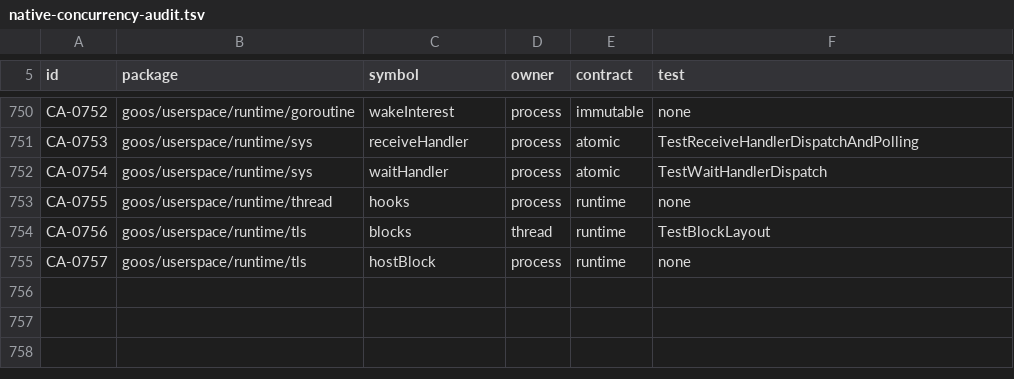
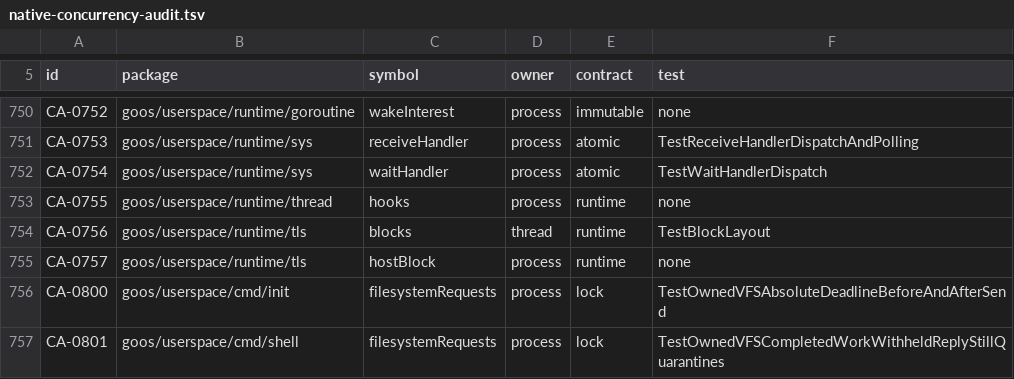
Before and after one commit to bar0metr/goos, a TSV file: docs/development/native-concurrency-audit.tsv, drawn as a sheet; only a part is shown, gaps mark what is left out.

Commit message:
vfs: fail closed in shell and supervisor clients

```diff
--- a/docs/development/native-concurrency-audit.tsv
+++ b/docs/development/native-concurrency-audit.tsv
@@ -755 +755,3 @@ CA-0756	goos/userspace/runtime/tls	blocks	thread	runtime	TestBlockLayout
 CA-0757	goos/userspace/runtime/tls	hostBlock	process	runtime	none
+CA-0800	goos/userspace/cmd/init	filesystemRequests	process	lock	TestOwnedVFSAbsoluteDeadlineBeforeAndAfterSend
+CA-0801	goos/userspace/cmd/shell	filesystemRequests	process	lock	TestOwnedVFSCompletedWorkWithheldReplyStillQuarantines
```
Also changed, not shown: 18 other files.
